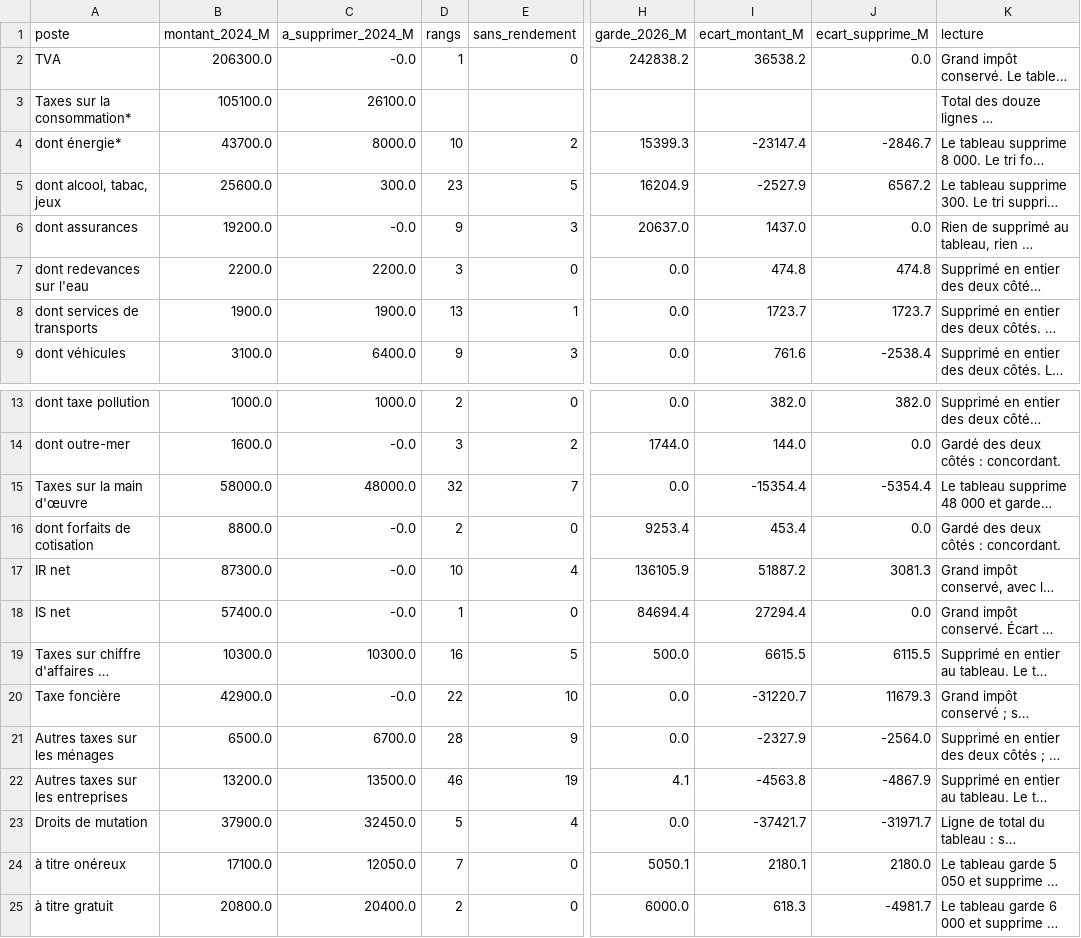
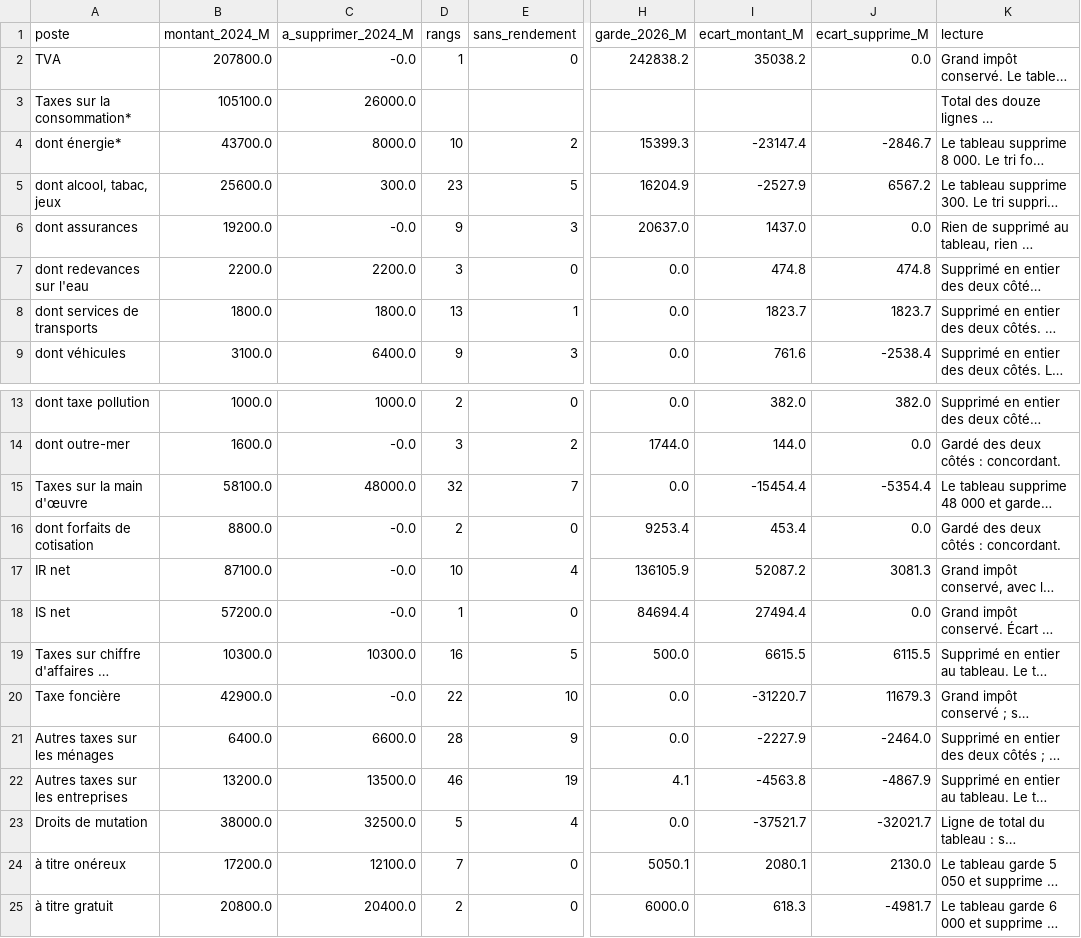
Before and after one commit to resolution-ib-dev/Resolution-2027, a TSV file: chantier/livrables/tri_prelevements/passage_tableau_20261116.tsv, drawn as a sheet; only a part is shown, gaps mark what is left out; long unchanged cells end in …; the diff names each change by its address in the sheet, - before the commit and + after, or states it on an @@ line.

```diff
--- a/chantier/livrables/tri_prelevements/passage_tableau_20261116.tsv
+++ b/chantier/livrables/tri_prelevements/passage_tableau_20261116.tsv
-B2 (montant_2024_M): 206300.0
+B2 (montant_2024_M): 207800.0
-I2 (ecart_montant_M): 36538.2
+I2 (ecart_montant_M): 35038.2
-C3 (a_supprimer_2024_M): 26100.0
+C3 (a_supprimer_2024_M): 26000.0
-B8 (montant_2024_M): 1900.0
+B8 (montant_2024_M): 1800.0
-C8 (a_supprimer_2024_M): 1900.0
+C8 (a_supprimer_2024_M): 1800.0
-I8 (ecart_montant_M): 1723.7
+I8 (ecart_montant_M): 1823.7
-J8 (ecart_supprime_M): 1723.7
+J8 (ecart_supprime_M): 1823.7
-B15 (montant_2024_M): 58000.0
+B15 (montant_2024_M): 58100.0
-I15 (ecart_montant_M): -15354.4
+I15 (ecart_montant_M): -15454.4
-B17 (montant_2024_M): 87300.0
+B17 (montant_2024_M): 87100.0
-I17 (ecart_montant_M): 51887.2
+I17 (ecart_montant_M): 52087.2
-B18 (montant_2024_M): 57400.0
+B18 (montant_2024_M): 57200.0
-I18 (ecart_montant_M): 27294.4
+I18 (ecart_montant_M): 27494.4
-B21 (montant_2024_M): 6500.0
+B21 (montant_2024_M): 6400.0
-C21 (a_supprimer_2024_M): 6700.0
+C21 (a_supprimer_2024_M): 6600.0
-I21 (ecart_montant_M): -2327.9
+I21 (ecart_montant_M): -2227.9
-J21 (ecart_supprime_M): -2564.0
+J21 (ecart_supprime_M): -2464.0
-B23 (montant_2024_M): 37900.0
+B23 (montant_2024_M): 38000.0
-C23 (a_supprimer_2024_M): 32450.0
+C23 (a_supprimer_2024_M): 32500.0
-I23 (ecart_montant_M): -37421.7
+I23 (ecart_montant_M): -37521.7
-J23 (ecart_supprime_M): -31971.7
+J23 (ecart_supprime_M): -32021.7
-B24 (montant_2024_M): 17100.0
+B24 (montant_2024_M): 17200.0
-C24 (a_supprimer_2024_M): 12050.0
+C24 (a_supprimer_2024_M): 12100.0
-I24 (ecart_montant_M): 2180.1
+I24 (ecart_montant_M): 2080.1
-J24 (ecart_supprime_M): 2180.0
+J24 (ecart_supprime_M): 2130.0
```
Also changed, not shown: chantier/referentiels/schema_refonte_fiscalite_2024.tsv, 8 other files.
